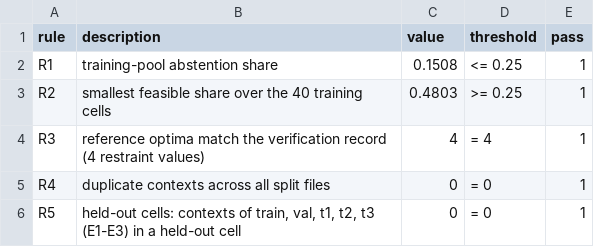
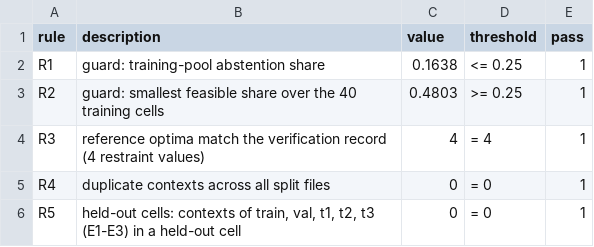
Before and after one commit to mo-rc/paper1, a CSV file: paper/tables/audit_rules.csv, drawn as a sheet.

```diff
--- a/paper/tables/audit_rules.csv
+++ b/paper/tables/audit_rules.csv
@@ -1,4 +1,4 @@
 rule,description,value,threshold,pass
-R1,training-pool abstention share,0.1508,<= 0.25,1
-R2,smallest feasible share over the 40 training cells,0.4803,>= 0.25,1
+R1,guard: training-pool abstention share,0.1638,<= 0.25,1
+R2,guard: smallest feasible share over the 40 training cells,0.4803,>= 0.25,1
 R3,reference optima match the verification record (4 restraint values),4,= 4,1
```
Also changed, not shown: data/splits/test_t1.csv, data/splits/test_t2.csv, 24 other files.
